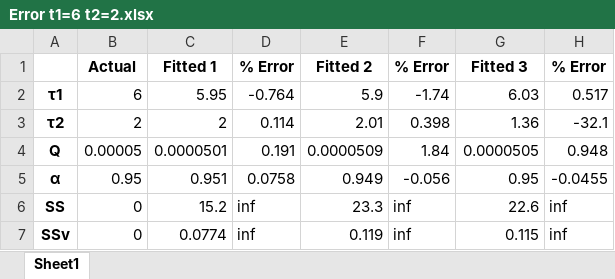
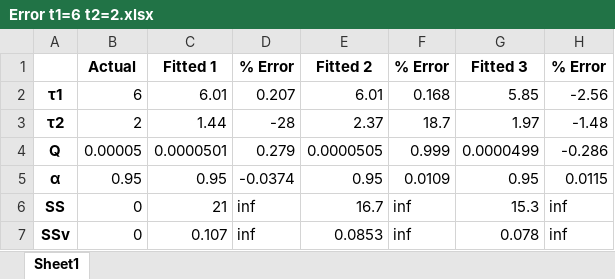
Before and after one commit to Yugal0/fitting-eis-inhomo-electrode, an Excel workbook: python/lin/Error t1=6 t2=2.xlsx, sheet Sheet1, drawn as a sheet; values as stored, in another font and other column widths than the file's, no borders; the diff names each change by its address in the sheet, - before the commit and + after, or states it on an @@ line.

```diff
--- a/python/lin/Error t1=6 t2=2.xlsx (sheet Sheet1)
+++ b/python/lin/Error t1=6 t2=2.xlsx (sheet Sheet1)
-C2: 5.95
+C2: 6.01
-D2: -0.764
+D2: 0.207
-E2: 5.9
+E2: 6.01
-F2: -1.74
+F2: 0.168
-G2: 6.03
+G2: 5.85
-H2: 0.517
+H2: -2.56
-C3: 2
+C3: 1.44
-D3: 0.114
+D3: -28
-E3: 2.01
+E3: 2.37
-F3: 0.398
+F3: 18.7
-G3: 1.36
+G3: 1.97
-H3: -32.1
+H3: -1.48
-D4: 0.191
+D4: 0.279
-E4: 0.0000509
+E4: 0.0000505
-F4: 1.84
+F4: 0.999
-G4: 0.0000505
+G4: 0.0000499
-H4: 0.948
+H4: -0.286
-C5: 0.951
+C5: 0.95
-D5: 0.0758
+D5: -0.0374
-E5: 0.949
+E5: 0.95
-F5: -0.056
+F5: 0.0109
-H5: -0.0455
+H5: 0.0115
-C6: 15.2
+C6: 21
-E6: 23.3
+E6: 16.7
-G6: 22.6
+G6: 15.3
-C7: 0.0774
+C7: 0.107
-E7: 0.119
+E7: 0.0853
-G7: 0.115
+G7: 0.078
```
Also changed, not shown: python/ilin/Error t1=6 t2=2.xlsx, python/lin/SD t1=6 t2=2.xlsx, 10 other files.
